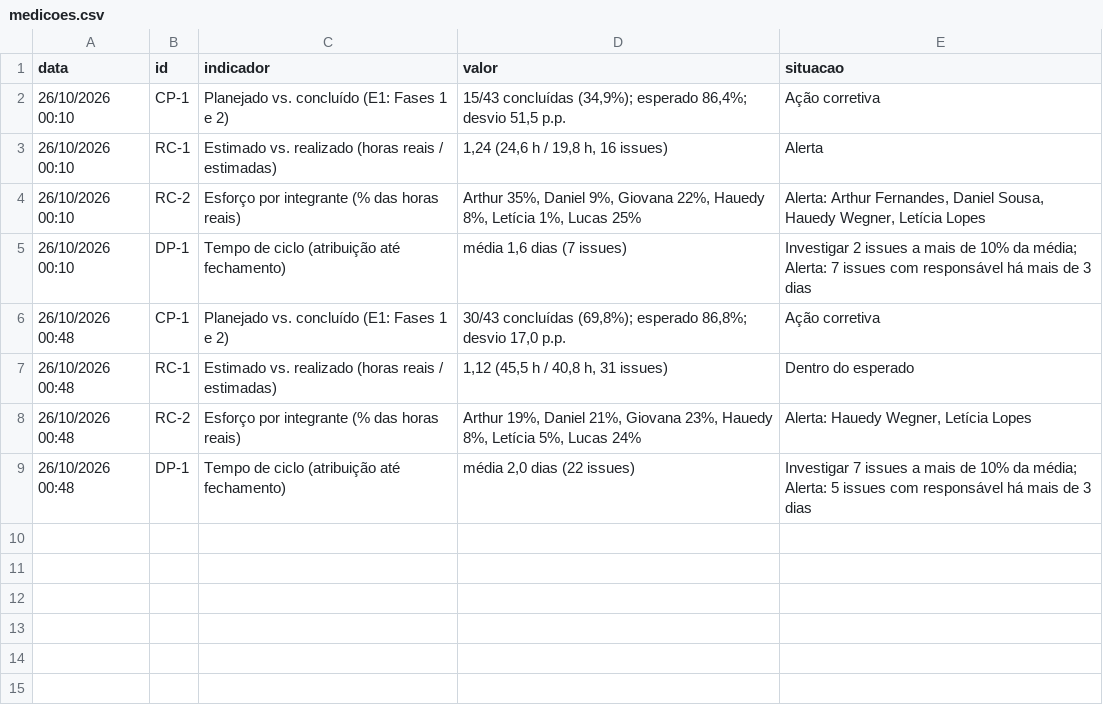
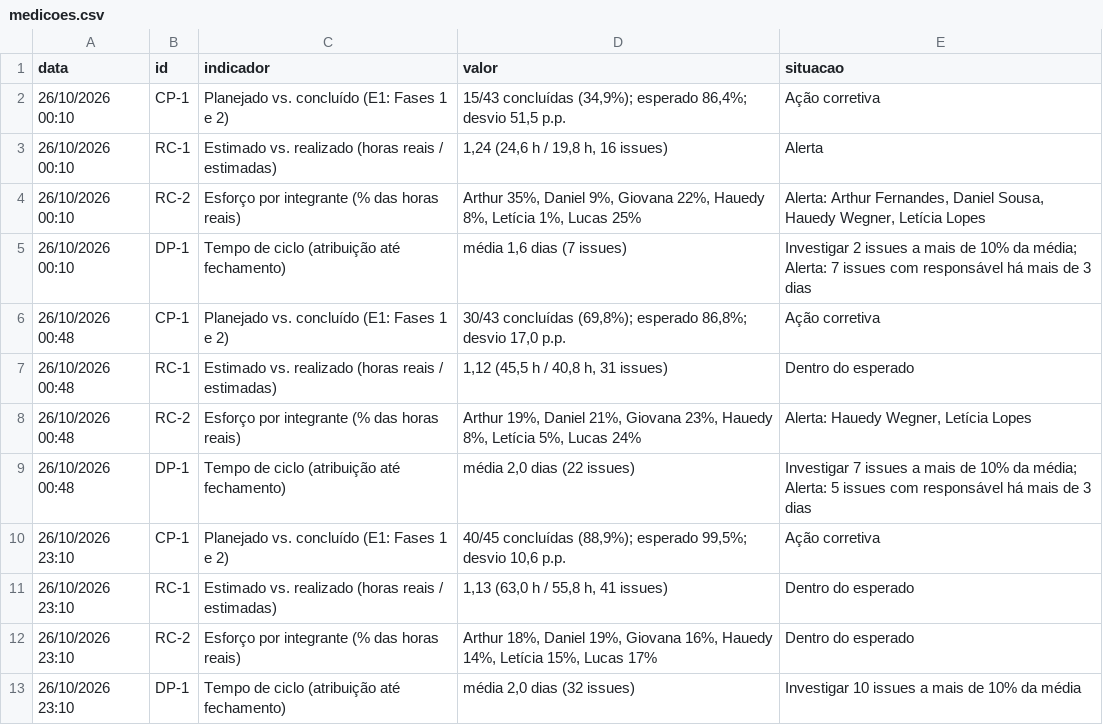
Before and after one commit to FCTE-Qualidade-de-Software-1/2026-2_T01_RUTH_LICHTERMAN, a CSV file: docs/gestao/dados/medicoes.csv, drawn as a sheet.

```diff
--- a/docs/gestao/dados/medicoes.csv
+++ b/docs/gestao/dados/medicoes.csv
@@ -9 +9,5 @@ data,id,indicador,valor,situacao
 26/10/2026 00:48,DP-1,Tempo de ciclo (atribuição até fechamento),"média 2,0 dias (22 issues)",Investigar 7 issues a mais de 10% da média; Alerta: 5 issues com responsável há mais de 3 dias
+26/10/2026 23:10,CP-1,Planejado vs. concluído (E1: Fases 1 e 2),"40/45 concluídas (88,9%); esperado 99,5%; desvio 10,6 p.p.",Ação corretiva
+26/10/2026 23:10,RC-1,Estimado vs. realizado (horas reais / estimadas),"1,13 (63,0 h / 55,8 h, 41 issues)",Dentro do esperado
+26/10/2026 23:10,RC-2,Esforço por integrante (% das horas reais),"Arthur 18%, Daniel 19%, Giovana 16%, Hauedy 14%, Letícia 15%, Lucas 17%",Dentro do esperado
+26/10/2026 23:10,DP-1,Tempo de ciclo (atribuição até fechamento),"média 2,0 dias (32 issues)",Investigar 10 issues a mais de 10% da média
```
Also changed, not shown: docs/gestao/dados/contribuicao.csv, docs/gestao/dados/indicadores.csv, 9 other files.
